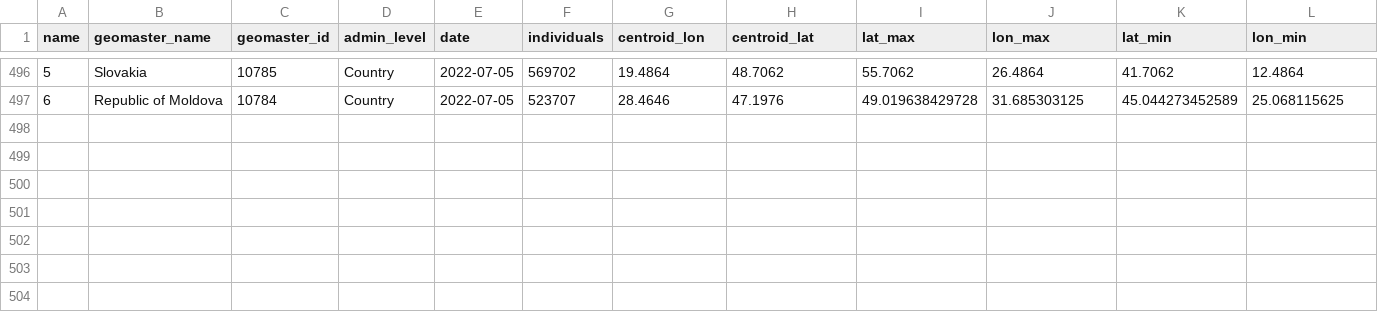
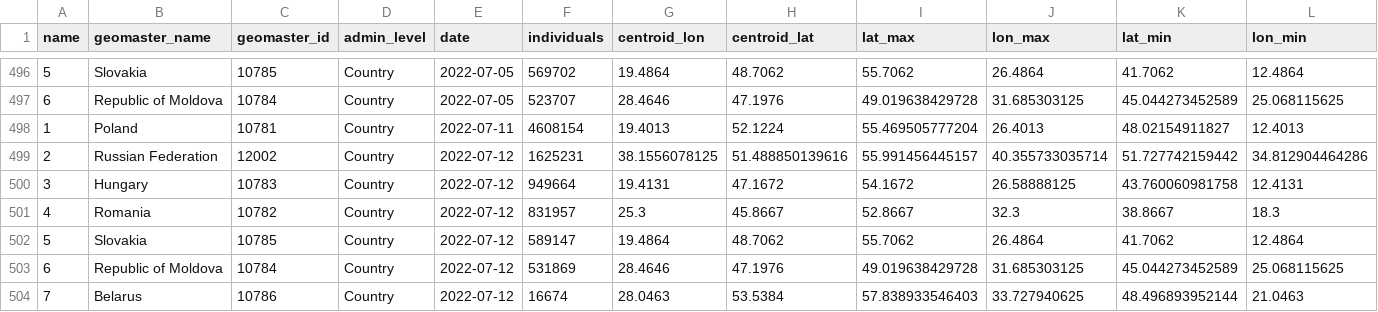
Before and after one commit to AbdoulMa/Automating-Web-Scraping, a CSV file: data/overall_refugees.csv, drawn as a sheet; only a part is shown, gaps mark what is left out; rows hold the shown columns only; the diff names each change by its address in the sheet, - before the commit and + after, or states it on an @@ line.

Commit message:
New refugees data added - updating processed!

```diff
--- a/data/overall_refugees.csv
+++ b/data/overall_refugees.csv
+row 498: 1 | Poland | 10781 | Country | 2022-07-11 | 4608154 | 19.4013 | 52.1224 | 55.469505777204 | 26.4013 | 48.02154911827 | 12.4013
+row 499: 2 | Russian Federation | 12002 | Country | 2022-07-12 | 1625231 | 38.1556078125 | 51.488850139616 | 55.991456445157 | 40.355733035714 | 51.727742159442 | 34.812904464286
+row 500: 3 | Hungary | 10783 | Country | 2022-07-12 | 949664 | 19.4131 | 47.1672 | 54.1672 | 26.58888125 | 43.760060981758 | 12.4131
+row 501: 4 | Romania | 10782 | Country | 2022-07-12 | 831957 | 25.3 | 45.8667 | 52.8667 | 32.3 | 38.8667 | 18.3
+row 502: 5 | Slovakia | 10785 | Country | 2022-07-12 | 589147 | 19.4864 | 48.7062 | 55.7062 | 26.4864 | 41.7062 | 12.4864
+row 503: 6 | Republic of Moldova | 10784 | Country | 2022-07-12 | 531869 | 28.4646 | 47.1976 | 49.019638429728 | 31.685303125 | 45.044273452589 | 25.068115625
+row 504: 7 | Belarus | 10786 | Country | 2022-07-12 | 16674 | 28.0463 | 53.5384 | 57.838933546403 | 33.727940625 | 48.496893952144 | 21.0463
```
Also changed, not shown: 1 other file.
